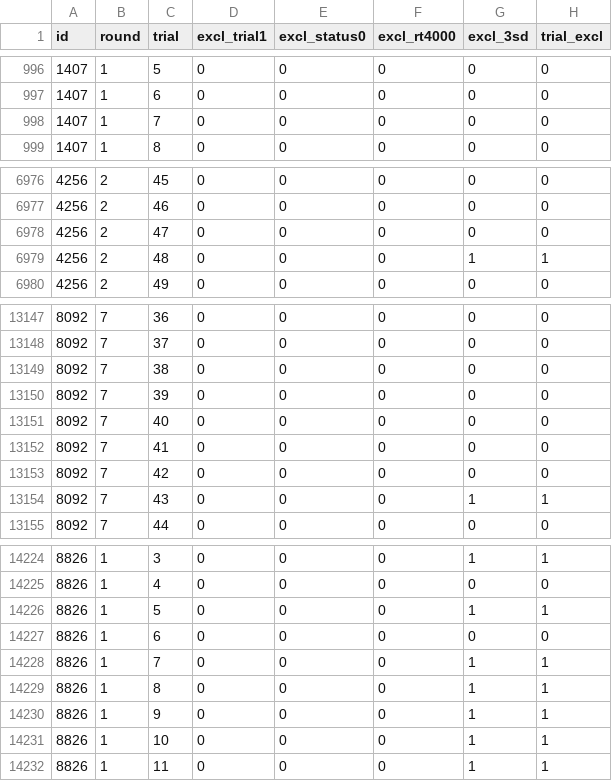
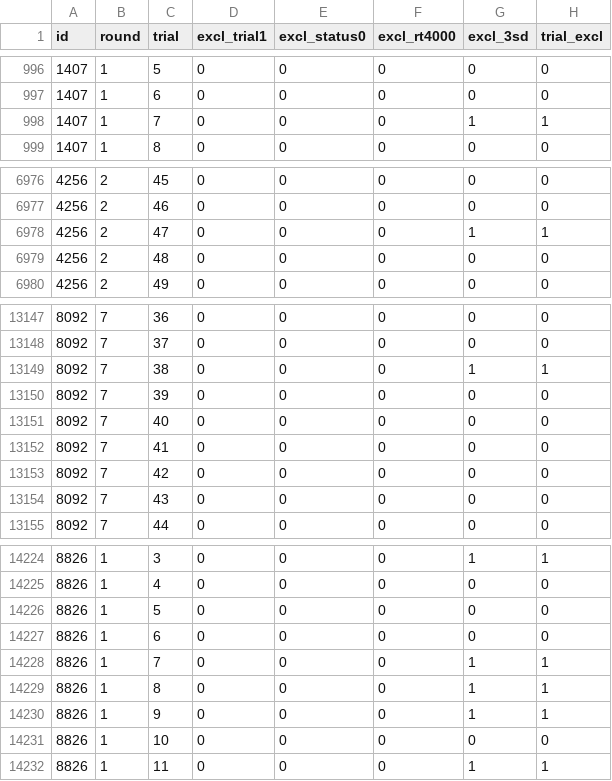
Before and after one commit to Michael1Mueller/Analyse-der-Latenz-induzierten-Nutzerverlangsamung-anhand-Mausbewegungsdaten, a CSV file: mainStudy/trial_exclusion_overview.csv, drawn as a sheet; only a part is shown, gaps mark what is left out; the diff covers the shown part only.

```diff
--- a/mainStudy/trial_exclusion_overview.csv
+++ b/mainStudy/trial_exclusion_overview.csv
@@ -997,3 +997,3 @@ id,round,trial,excl_trial1,excl_status0,excl_rt4000,excl_3sd,trial_excl
 1407,1,6,0,0,0,0,0
-1407,1,7,0,0,0,0,0
+1407,1,7,0,0,0,1,1
 1407,1,8,0,0,0,0,0
@@ -6977,4 +6977,4 @@ id,round,trial,excl_trial1,excl_status0,excl_rt4000,excl_3sd,trial_excl
 4256,2,46,0,0,0,0,0
-4256,2,47,0,0,0,0,0
-4256,2,48,0,0,0,1,1
+4256,2,47,0,0,0,1,1
+4256,2,48,0,0,0,0,0
 4256,2,49,0,0,0,0,0
@@ -13148,3 +13148,3 @@ id,round,trial,excl_trial1,excl_status0,excl_rt4000,excl_3sd,trial_excl
 8092,7,37,0,0,0,0,0
-8092,7,38,0,0,0,0,0
+8092,7,38,0,0,0,1,1
 8092,7,39,0,0,0,0,0
@@ -13153,3 +13153,3 @@ id,round,trial,excl_trial1,excl_status0,excl_rt4000,excl_3sd,trial_excl
 8092,7,42,0,0,0,0,0
-8092,7,43,0,0,0,1,1
+8092,7,43,0,0,0,0,0
 8092,7,44,0,0,0,0,0
@@ -14225,3 +14225,3 @@ id,round,trial,excl_trial1,excl_status0,excl_rt4000,excl_3sd,trial_excl
 8826,1,4,0,0,0,0,0
-8826,1,5,0,0,0,1,1
+8826,1,5,0,0,0,0,0
 8826,1,6,0,0,0,0,0
@@ -14230,3 +14230,3 @@ id,round,trial,excl_trial1,excl_status0,excl_rt4000,excl_3sd,trial_excl
 8826,1,9,0,0,0,1,1
-8826,1,10,0,0,0,1,1
+8826,1,10,0,0,0,0,0
 8826,1,11,0,0,0,1,1
```
Also changed, not shown: 62 edited cells elsewhere in this file, mainStudy/agg_df.csv, 19 other files.
